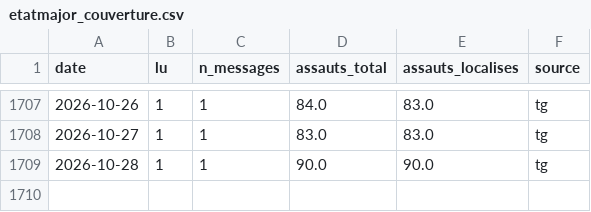
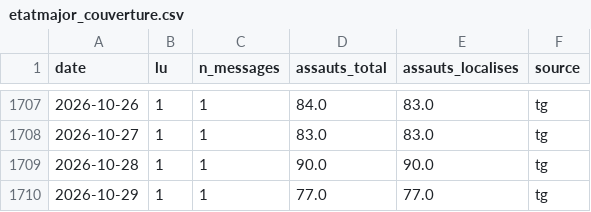
Before and after one commit to djac57/ukraine-map, a CSV file: data/daily/etatmajor_couverture.csv, drawn as a sheet; only a part is shown, gaps mark what is left out; the diff names each change by its address in the sheet, - before the commit and + after, or states it on an @@ line.

```diff
--- a/data/daily/etatmajor_couverture.csv
+++ b/data/daily/etatmajor_couverture.csv
+row 1710: 2026-10-29 | 1 | 1 | 77.0 | 77.0 | tg
```
Also changed, not shown: data/daily/modru_couverture.csv, data/daily/telegram_couverture.csv, 57 other files.
